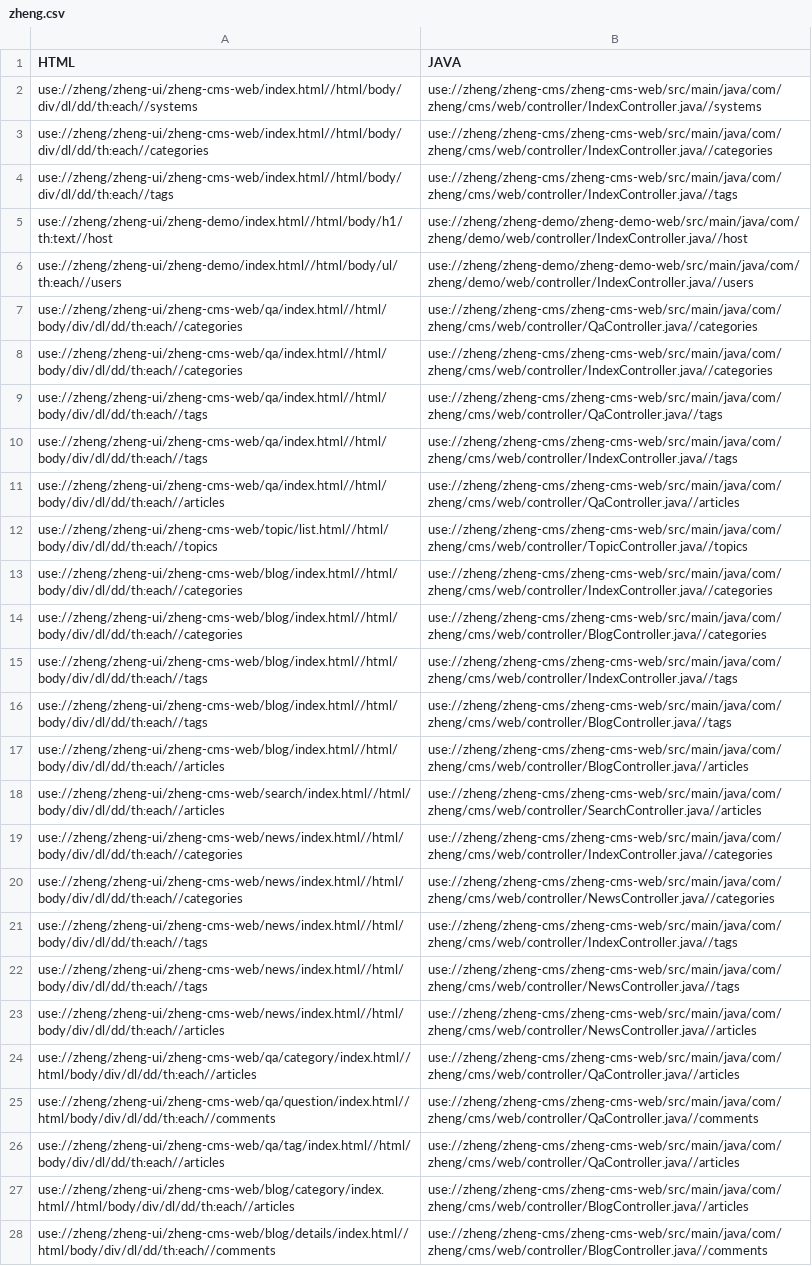
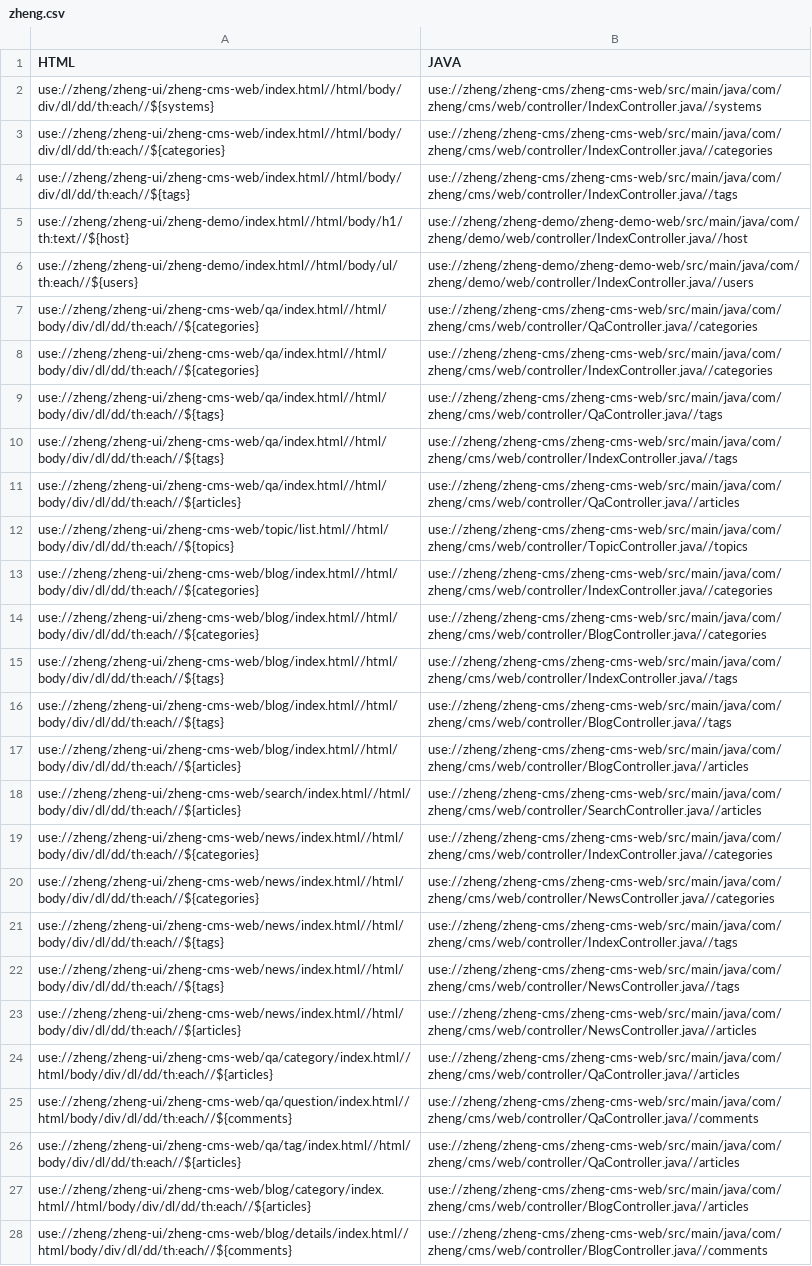
Before and after one commit to Symbolk/Code2Graph, a CSV file: client/src/main/resources/springmvc/groundtruth/zheng.csv, drawn as a sheet; only a part is shown; the diff covers the shown part only; the diff names each change by its address in the sheet, - before the commit and + after, or states it on an @@ line.

```diff
--- a/client/src/main/resources/springmvc/groundtruth/zheng.csv
+++ b/client/src/main/resources/springmvc/groundtruth/zheng.csv
-A2 (HTML): use://zheng/zheng-ui/zheng-cms-web/index.html//html/body/div/dl/dd/th:each//systems
+A2 (HTML): use://zheng/zheng-ui/zheng-cms-web/index.html//html/body/div/dl/dd/th:each//${systems}
-A3 (HTML): use://zheng/zheng-ui/zheng-cms-web/index.html//html/body/div/dl/dd/th:each//categories
+A3 (HTML): use://zheng/zheng-ui/zheng-cms-web/index.html//html/body/div/dl/dd/th:each//${categories}
-A4 (HTML): use://zheng/zheng-ui/zheng-cms-web/index.html//html/body/div/dl/dd/th:each//tags
+A4 (HTML): use://zheng/zheng-ui/zheng-cms-web/index.html//html/body/div/dl/dd/th:each//${tags}
-A5 (HTML): use://zheng/zheng-ui/zheng-demo/index.html//html/body/h1/th:text//host
+A5 (HTML): use://zheng/zheng-ui/zheng-demo/index.html//html/body/h1/th:text//${host}
-A6 (HTML): use://zheng/zheng-ui/zheng-demo/index.html//html/body/ul/th:each//users
+A6 (HTML): use://zheng/zheng-ui/zheng-demo/index.html//html/body/ul/th:each//${users}
-A7:A8 (HTML): use://zheng/zheng-ui/zheng-cms-web/qa/index.html//html/body/div/dl/dd/th:each//categories
+A7:A8 (HTML): use://zheng/zheng-ui/zheng-cms-web/qa/index.html//html/body/div/dl/dd/th:each//${categories}
-A9:A10 (HTML): use://zheng/zheng-ui/zheng-cms-web/qa/index.html//html/body/div/dl/dd/th:each//tags
+A9:A10 (HTML): use://zheng/zheng-ui/zheng-cms-web/qa/index.html//html/body/div/dl/dd/th:each//${tags}
-A11 (HTML): use://zheng/zheng-ui/zheng-cms-web/qa/index.html//html/body/div/dl/dd/th:each//articles
+A11 (HTML): use://zheng/zheng-ui/zheng-cms-web/qa/index.html//html/body/div/dl/dd/th:each//${articles}
-A12 (HTML): use://zheng/zheng-ui/zheng-cms-web/topic/list.html//html/body/div/dl/dd/th:each//topics
+A12 (HTML): use://zheng/zheng-ui/zheng-cms-web/topic/list.html//html/body/div/dl/dd/th:each//${topics}
-A13:A14 (HTML): use://zheng/zheng-ui/zheng-cms-web/blog/index.html//html/body/div/dl/dd/th:each//categories
+A13:A14 (HTML): use://zheng/zheng-ui/zheng-cms-web/blog/index.html//html/body/div/dl/dd/th:each//${categories}
-A15:A16 (HTML): use://zheng/zheng-ui/zheng-cms-web/blog/index.html//html/body/div/dl/dd/th:each//tags
+A15:A16 (HTML): use://zheng/zheng-ui/zheng-cms-web/blog/index.html//html/body/div/dl/dd/th:each//${tags}
-A17 (HTML): use://zheng/zheng-ui/zheng-cms-web/blog/index.html//html/body/div/dl/dd/th:each//articles
+A17 (HTML): use://zheng/zheng-ui/zheng-cms-web/blog/index.html//html/body/div/dl/dd/th:each//${articles}
-A18 (HTML): use://zheng/zheng-ui/zheng-cms-web/search/index.html//html/body/div/dl/dd/th:each//articles
+A18 (HTML): use://zheng/zheng-ui/zheng-cms-web/search/index.html//html/body/div/dl/dd/th:each//${articles}
-A19:A20 (HTML): use://zheng/zheng-ui/zheng-cms-web/news/index.html//html/body/div/dl/dd/th:each//categories
+A19:A20 (HTML): use://zheng/zheng-ui/zheng-cms-web/news/index.html//html/body/div/dl/dd/th:each//${categories}
-A21:A22 (HTML): use://zheng/zheng-ui/zheng-cms-web/news/index.html//html/body/div/dl/dd/th:each//tags
+A21:A22 (HTML): use://zheng/zheng-ui/zheng-cms-web/news/index.html//html/body/div/dl/dd/th:each//${tags}
-A23 (HTML): use://zheng/zheng-ui/zheng-cms-web/news/index.html//html/body/div/dl/dd/th:each//articles
+A23 (HTML): use://zheng/zheng-ui/zheng-cms-web/news/index.html//html/body/div/dl/dd/th:each//${articles}
-A24 (HTML): use://zheng/zheng-ui/zheng-cms-web/qa/category/index.html//html/body/div/dl/dd/th:each//articles
+A24 (HTML): use://zheng/zheng-ui/zheng-cms-web/qa/category/index.html//html/body/div/dl/dd/th:each//${articles}
-A25 (HTML): use://zheng/zheng-ui/zheng-cms-web/qa/question/index.html//html/body/div/dl/dd/th:each//comments
+A25 (HTML): use://zheng/zheng-ui/zheng-cms-web/qa/question/index.html//html/body/div/dl/dd/th:each//${comments}
-A26 (HTML): use://zheng/zheng-ui/zheng-cms-web/qa/tag/index.html//html/body/div/dl/dd/th:each//articles
+A26 (HTML): use://zheng/zheng-ui/zheng-cms-web/qa/tag/index.html//html/body/div/dl/dd/th:each//${articles}
-A27 (HTML): use://zheng/zheng-ui/zheng-cms-web/blog/category/index.html//html/body/div/dl/dd/th:each//articles
+A27 (HTML): use://zheng/zheng-ui/zheng-cms-web/blog/category/index.html//html/body/div/dl/dd/th:each//${articles}
-A28 (HTML): use://zheng/zheng-ui/zheng-cms-web/blog/details/index.html//html/body/div/dl/dd/th:each//comments
+A28 (HTML): use://zheng/zheng-ui/zheng-cms-web/blog/details/index.html//html/body/div/dl/dd/th:each//${comments}
```
Also changed, not shown: 4 edited cells elsewhere in this file, client/src/main/resources/springmvc/groundtruth/jeecg.csv, client/src/main/resources/springmvc/groundtruth/sagan.csv, 6 other files.
